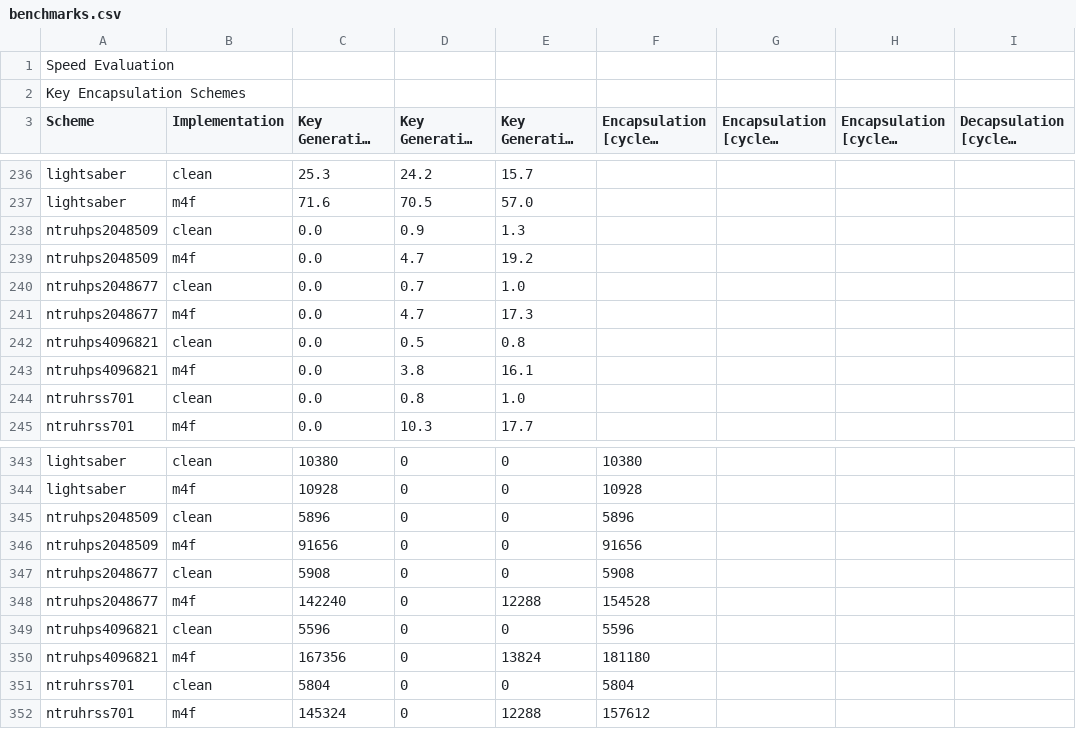
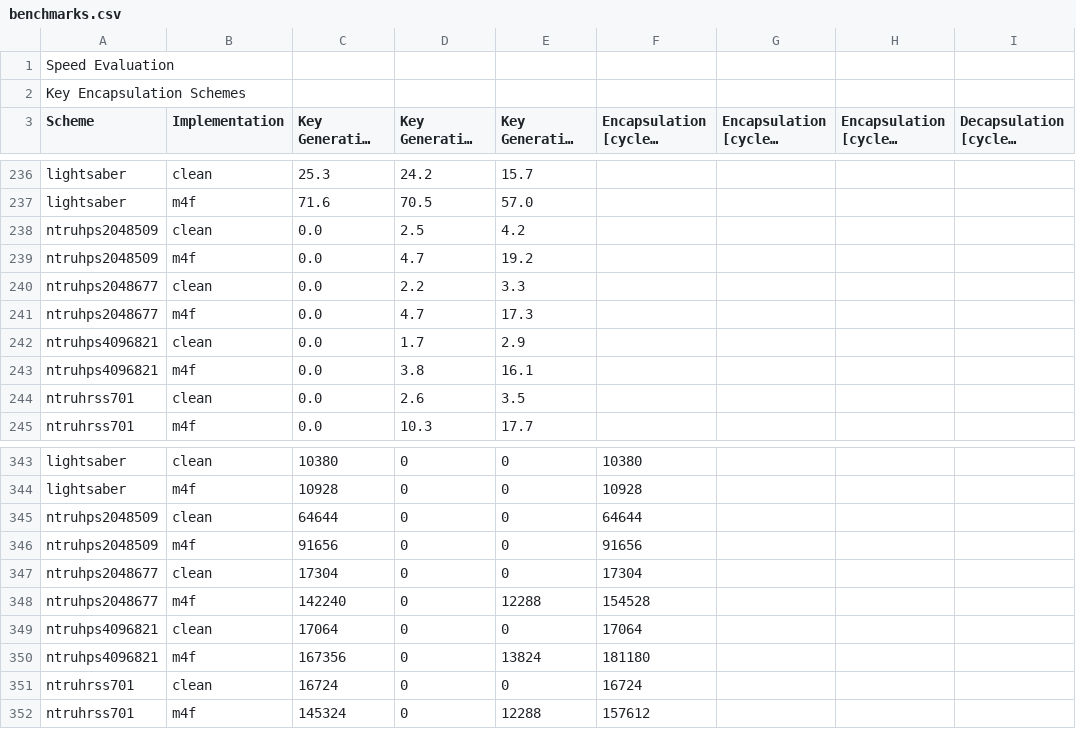
Before and after one commit to mupq/pqm4, a CSV file: benchmarks.csv, drawn as a sheet; only a part is shown, gaps mark what is left out; long unchanged cells end in …; the diff covers the shown part only; the diff names each change by its address in the sheet, - before the commit and + after, or states it on an @@ line.

```diff
--- a/benchmarks.csv
+++ b/benchmarks.csv
-D238 (Key Generation [cycles] (min)): 0.9
+D238 (Key Generation [cycles] (min)): 2.5
-E238 (Key Generation [cycles] (max)): 1.3
+E238 (Key Generation [cycles] (max)): 4.2
-D240 (Key Generation [cycles] (min)): 0.7
+D240 (Key Generation [cycles] (min)): 2.2
-E240 (Key Generation [cycles] (max)): 1.0
+E240 (Key Generation [cycles] (max)): 3.3
-D242 (Key Generation [cycles] (min)): 0.5
+D242 (Key Generation [cycles] (min)): 1.7
-E242 (Key Generation [cycles] (max)): 0.8
+E242 (Key Generation [cycles] (max)): 2.9
-D244 (Key Generation [cycles] (min)): 0.8
+D244 (Key Generation [cycles] (min)): 2.6
-E244 (Key Generation [cycles] (max)): 1.0
+E244 (Key Generation [cycles] (max)): 3.5
-C345 (Key Generation [cycles] (mean)): 5896
+C345 (Key Generation [cycles] (mean)): 64644
-F345 (Encapsulation [cycles] (mean)): 5896
+F345 (Encapsulation [cycles] (mean)): 64644
-C347 (Key Generation [cycles] (mean)): 5908
+C347 (Key Generation [cycles] (mean)): 17304
-F347 (Encapsulation [cycles] (mean)): 5908
+F347 (Encapsulation [cycles] (mean)): 17304
-C349 (Key Generation [cycles] (mean)): 5596
+C349 (Key Generation [cycles] (mean)): 17064
-F349 (Encapsulation [cycles] (mean)): 5596
+F349 (Encapsulation [cycles] (mean)): 17064
-C351 (Key Generation [cycles] (mean)): 5804
+C351 (Key Generation [cycles] (mean)): 16724
-F351 (Encapsulation [cycles] (mean)): 5804
+F351 (Encapsulation [cycles] (mean)): 16724
```
Also changed, not shown: 8 added rows and 8 removed rows elsewhere in this file, 1 other file.
